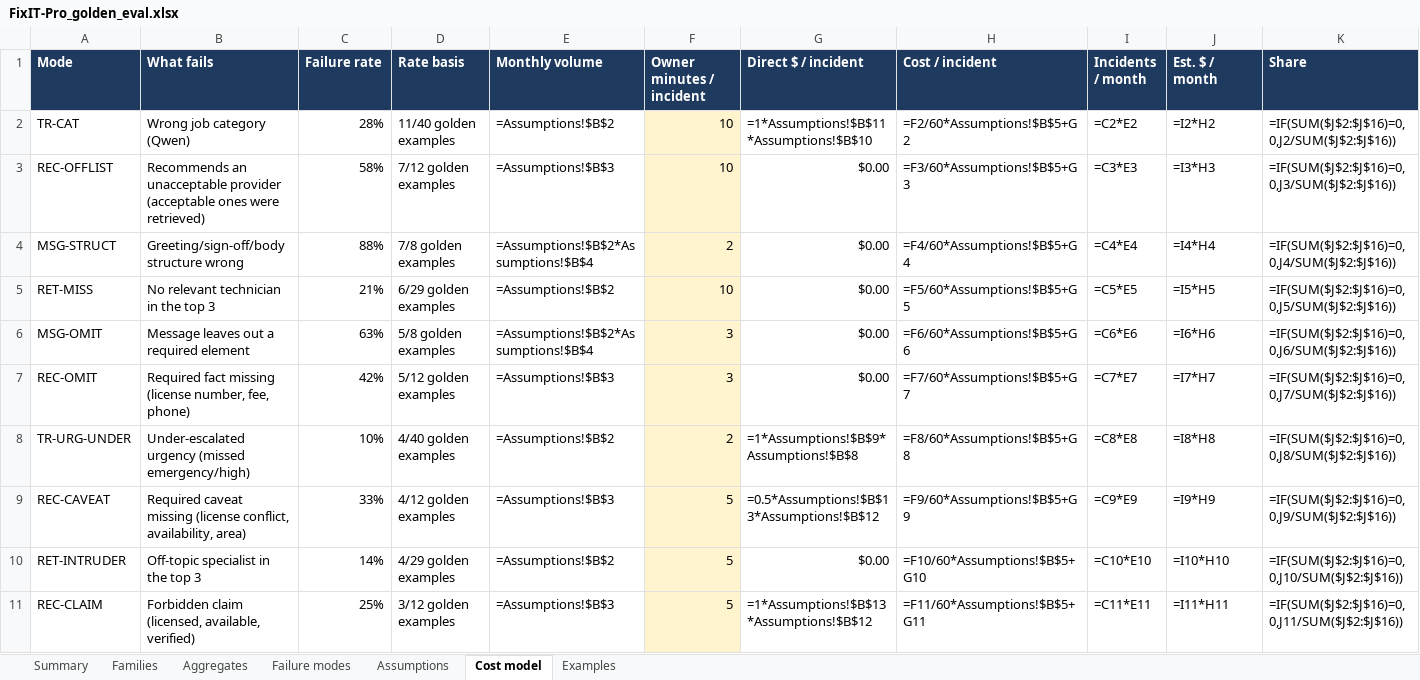
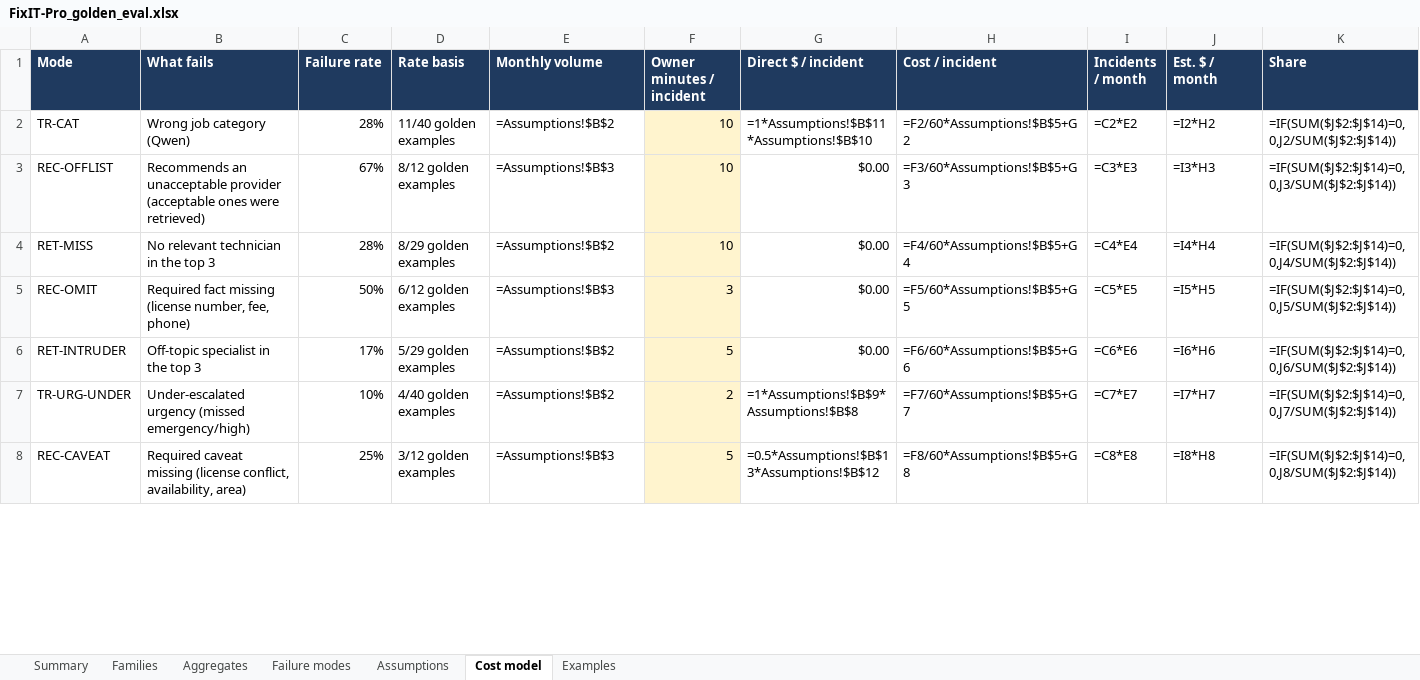
Before and after one commit to programmer11/FixIT-Pro, an Excel workbook: FixIT-Pro_golden_eval.xlsx, sheet Cost model, drawn as a sheet; only a part is shown; values as stored, in another font and other column widths than the file's, no borders; formulas without a stored value are shown as written; conditional formats not drawn; removed rows and columns are numbered as before the commit, all else as after; the diff covers the shown part only; the diff names each change by its address in the sheet, - before the commit and + after, or states it on an @@ line.

```diff
--- a/FixIT-Pro_golden_eval.xlsx (sheet Cost model)
+++ b/FixIT-Pro_golden_eval.xlsx (sheet Cost model)
-K2 (Share): =IF(SUM($J$2:$J$16)=0,0,J2/SUM($J$2:$J$16))
+K2 (Share): =IF(SUM($J$2:$J$14)=0,0,J2/SUM($J$2:$J$14))
-C3 (Failure rate): 58%
+C3 (Failure rate): 67%
-D3 (Rate basis): 7/12 golden examples
+D3 (Rate basis): 8/12 golden examples
-K3 (Share): =IF(SUM($J$2:$J$16)=0,0,J3/SUM($J$2:$J$16))
+K3 (Share): =IF(SUM($J$2:$J$14)=0,0,J3/SUM($J$2:$J$14))
-row 4: MSG-STRUCT | Greeting/sign-off/body structure wrong | 88% | 7/8 golden examples | =Assumptions!$B$2*Assumptions!$B$4 | 2 | $0.00 | =F4/60*Assumptions!$B$5+G4 | =C4*E4 | =I4*H4 | =IF(SUM($J$2:$J$16)=0,0,J4/SUM($J$2:$J$16))
-C4 (Failure rate): 21%
+C4 (Failure rate): 28%
-D4 (Rate basis): 6/29 golden examples
+D4 (Rate basis): 8/29 golden examples
-H4 (Cost / incident): =F5/60*Assumptions!$B$5+G5
+H4 (Cost / incident): =F4/60*Assumptions!$B$5+G4
-I4 (Incidents / month): =C5*E5
+I4 (Incidents / month): =C4*E4
-J4 (Est. $ / month): =I5*H5
+J4 (Est. $ / month): =I4*H4
-K4 (Share): =IF(SUM($J$2:$J$16)=0,0,J5/SUM($J$2:$J$16))
+K4 (Share): =IF(SUM($J$2:$J$14)=0,0,J4/SUM($J$2:$J$14))
-row 6: MSG-OMIT | Message leaves out a required element | 63% | 5/8 golden examples | =Assumptions!$B$2*Assumptions!$B$4 | 3 | $0.00 | =F6/60*Assumptions!$B$5+G6 | =C6*E6 | =I6*H6 | =IF(SUM($J$2:$J$16)=0,0,J6/SUM($J$2:$J$16))
-C5 (Failure rate): 42%
+C5 (Failure rate): 50%
-D5 (Rate basis): 5/12 golden examples
+D5 (Rate basis): 6/12 golden examples
-H5 (Cost / incident): =F7/60*Assumptions!$B$5+G7
+H5 (Cost / incident): =F5/60*Assumptions!$B$5+G5
-I5 (Incidents / month): =C7*E7
+I5 (Incidents / month): =C5*E5
-J5 (Est. $ / month): =I7*H7
+J5 (Est. $ / month): =I5*H5
-K5 (Share): =IF(SUM($J$2:$J$16)=0,0,J7/SUM($J$2:$J$16))
+K5 (Share): =IF(SUM($J$2:$J$14)=0,0,J5/SUM($J$2:$J$14))
+row 6: RET-INTRUDER | Off-topic specialist in the top 3 | 17% | 5/29 golden examples | =Assumptions!$B$2 | 5 | $0.00 | =F6/60*Assumptions!$B$5+G6 | =C6*E6 | =I6*H6 | =IF(SUM($J$2:$J$14)=0,0,J6/SUM($J$2:$J$14))
-H7 (Cost / incident): =F8/60*Assumptions!$B$5+G8
+H7 (Cost / incident): =F7/60*Assumptions!$B$5+G7
-I7 (Incidents / month): =C8*E8
+I7 (Incidents / month): =C7*E7
-J7 (Est. $ / month): =I8*H8
+J7 (Est. $ / month): =I7*H7
-K7 (Share): =IF(SUM($J$2:$J$16)=0,0,J8/SUM($J$2:$J$16))
+K7 (Share): =IF(SUM($J$2:$J$14)=0,0,J7/SUM($J$2:$J$14))
-C8 (Failure rate): 33%
+C8 (Failure rate): 25%
-D8 (Rate basis): 4/12 golden examples
+D8 (Rate basis): 3/12 golden examples
-H8 (Cost / incident): =F9/60*Assumptions!$B$5+G9
+H8 (Cost / incident): =F8/60*Assumptions!$B$5+G8
-I8 (Incidents / month): =C9*E9
+I8 (Incidents / month): =C8*E8
-J8 (Est. $ / month): =I9*H9
+J8 (Est. $ / month): =I8*H8
-K8 (Share): =IF(SUM($J$2:$J$16)=0,0,J9/SUM($J$2:$J$16))
+K8 (Share): =IF(SUM($J$2:$J$14)=0,0,J8/SUM($J$2:$J$14))
-row 10: RET-INTRUDER | Off-topic specialist in the top 3 | 14% | 4/29 golden examples | =Assumptions!$B$2 | 5 | $0.00 | =F10/60*Assumptions!$B$5+G10 | =C10*E10 | =I10*H10 | =IF(SUM($J$2:$J$16)=0,0,J10/SUM($J$2:$J$16))
-row 11: REC-CLAIM | Forbidden claim (licensed, available, verified) | 25% | 3/12 golden examples | =Assumptions!$B$3 | 5 | =1*Assumptions!$B$13*Assumptions!$B$12 | =F11/60*Assumptions!$B$5+G11 | =C11*E11 | =I11*H11 | =IF(SUM($J$2:$J$16)=0,0,J11/SUM($J$2:$J$16))
```
Also changed, not shown: 1 added row and 23 edited cells elsewhere in this sheet, sheet Examples, sheet Failure modes, sheet Aggregates, sheet Families, sheet Summary, FixIT-Pro_test_cases.xlsx, 12 other files.
